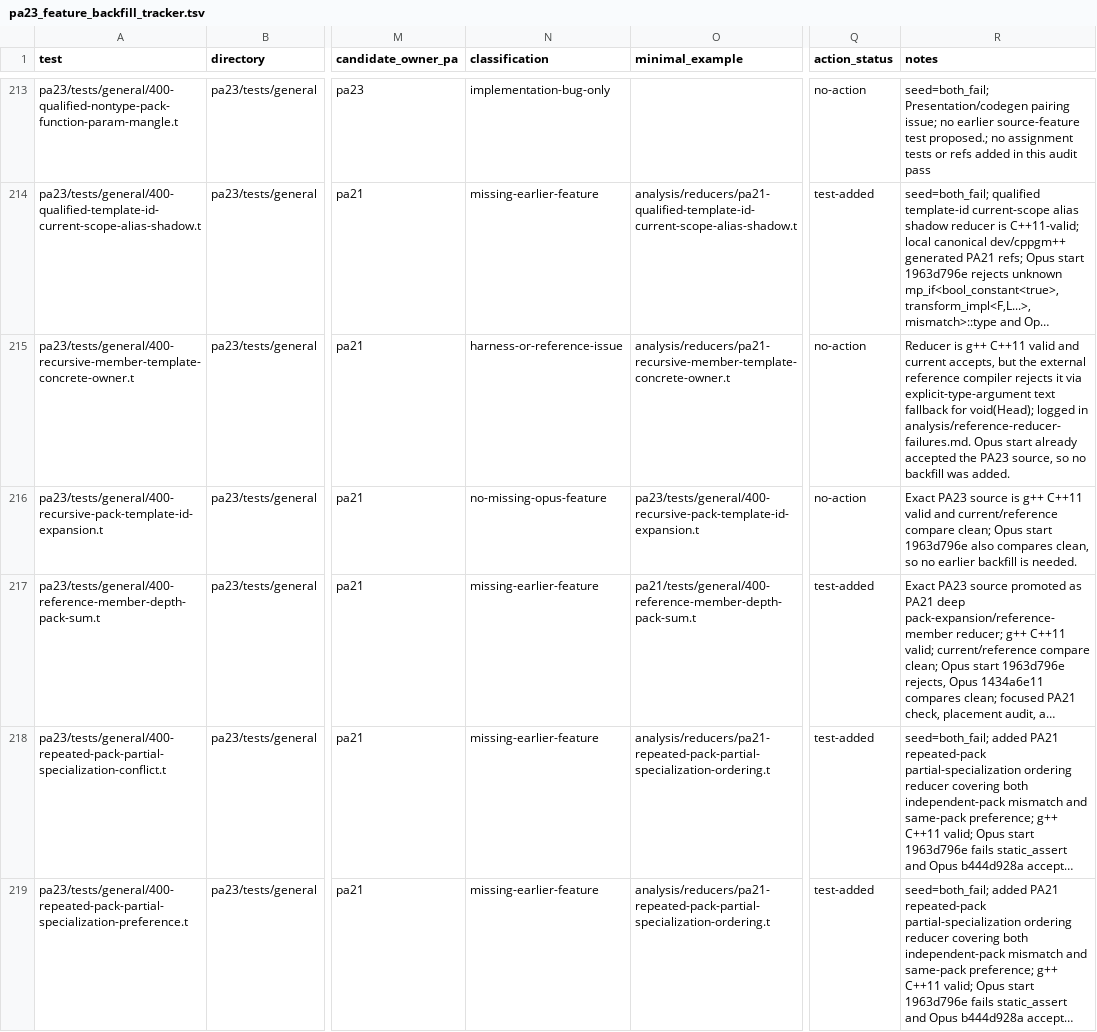
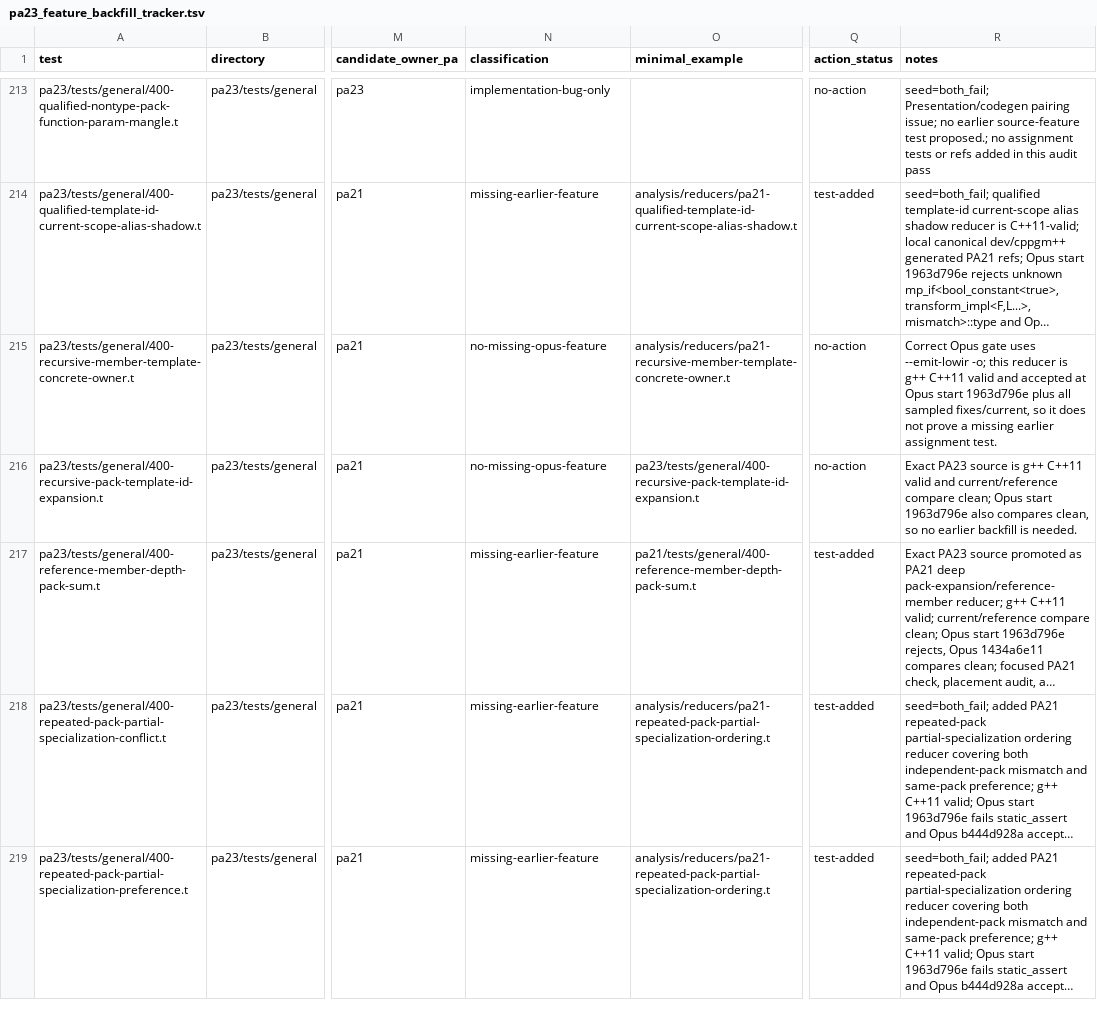
Before and after one commit to vishvananda/cppgm-extended, a TSV file: pa23_feature_backfill_tracker.tsv, drawn as a sheet; only a part is shown, gaps mark what is left out; long unchanged cells end in …; the diff covers the shown part only; the diff names each change by its address in the sheet, - before the commit and + after, or states it on an @@ line.

Commit message:
pa21/pa22: backfill member-template owner reducers

```diff
--- a/pa23_feature_backfill_tracker.tsv
+++ b/pa23_feature_backfill_tracker.tsv
-N215 (classification): harness-or-reference-issue
+N215 (classification): no-missing-opus-feature
-R215 (notes): Reducer is g++ C++11 valid and current accepts, but the external reference compiler rejects it via explicit-type-argument text fallback for void(Head); logged in analysis/reference-reducer-failures.md. Opus start already accepted the PA23 source, so no backfill was added.
+R215 (notes): Correct Opus gate uses --emit-lowir -o; this reducer is g++ C++11 valid and accepted at Opus start 1963d796e plus all sampled fixes/current, so it does not prove a missing earlier assignment test.
```
Also changed, not shown: 10 edited cells elsewhere in this file, 9 other files.
